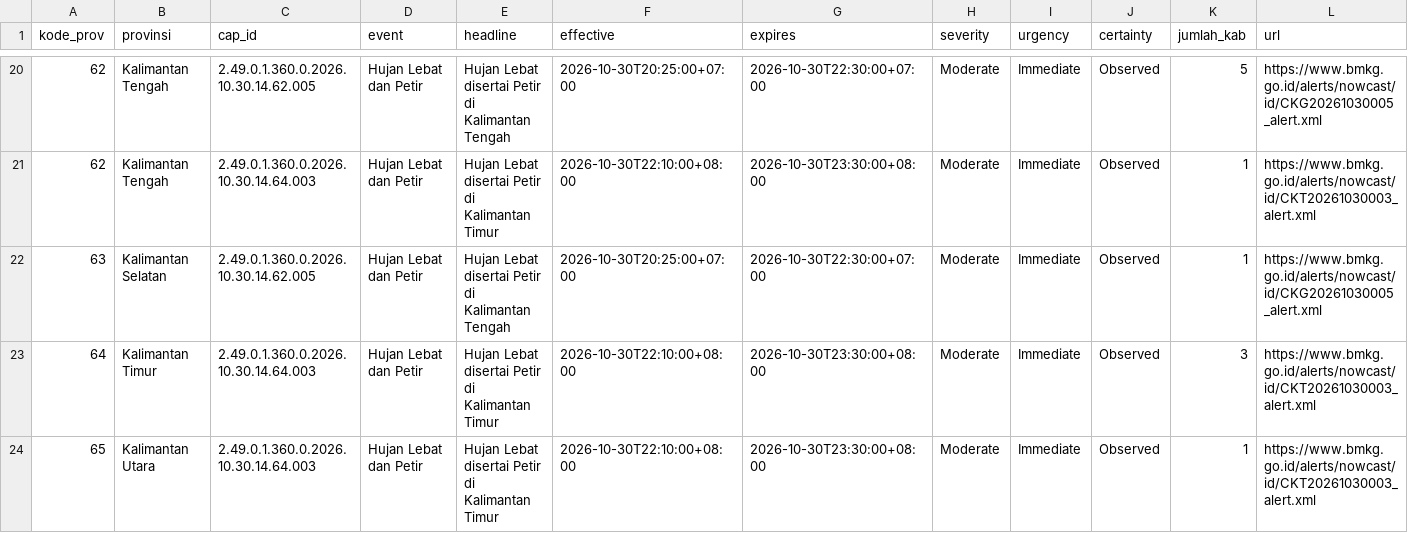
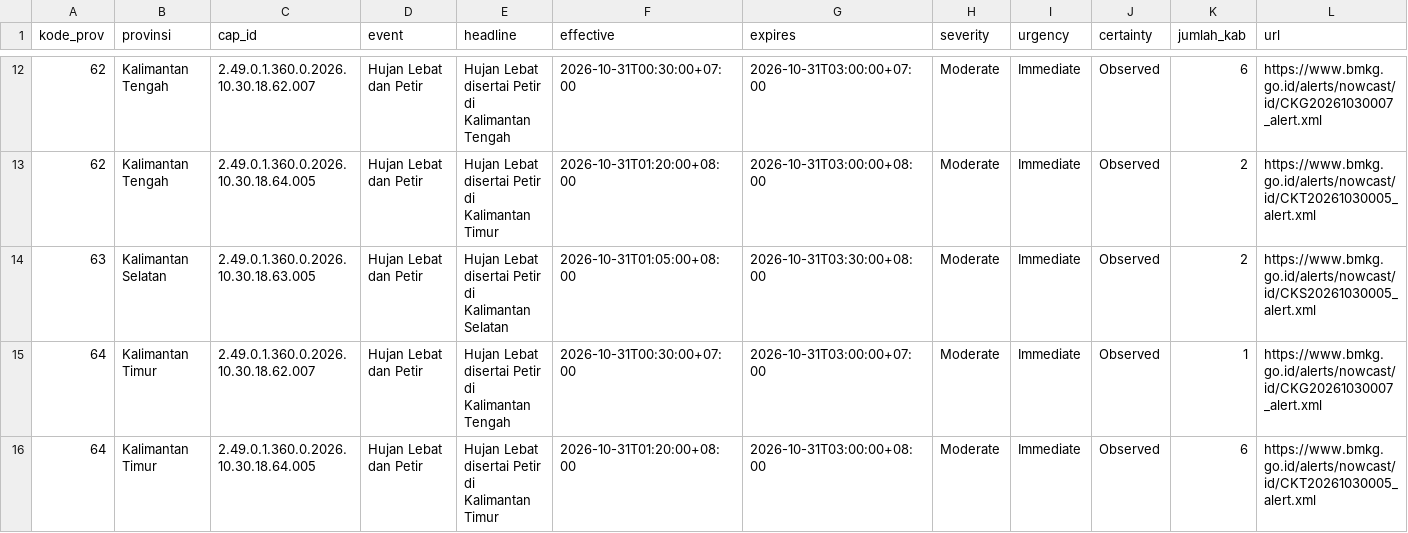
Before and after one commit to pantau-bencana/karhutla-dashboard, a CSV file: data/live/bmkg-cap-prov.csv, drawn as a sheet; only a part is shown, gaps mark what is left out; the diff covers the shown part only.

```diff
--- a/data/live/bmkg-cap-prov.csv
+++ b/data/live/bmkg-cap-prov.csv
@@ -20,5 +12,5 @@ kode_prov,provinsi,cap_id,event,headline,effective,expires,severity,urgency,cert
-62,Kalimantan Tengah,2.49.0.1.360.0.2026.10.30.14.62.005,Hujan Lebat dan Petir,Hujan Lebat disertai Petir di Kalimantan Tengah,2026-10-30T20:25:00+07:00,2026-10-30T22:30:00+07:00,Moderate,Immediate,Observed,5,https://www.bmkg.go.id/alerts/nowcast/id/CKG20261030005_alert.xml
-62,Kalimantan Tengah,2.49.0.1.360.0.2026.10.30.14.64.003,Hujan Lebat dan Petir,Hujan Lebat disertai Petir di Kalimantan Timur,2026-10-30T22:10:00+08:00,2026-10-30T23:30:00+08:00,Moderate,Immediate,Observed,1,https://www.bmkg.go.id/alerts/nowcast/id/CKT20261030003_alert.xml
-63,Kalimantan Selatan,2.49.0.1.360.0.2026.10.30.14.62.005,Hujan Lebat dan Petir,Hujan Lebat disertai Petir di Kalimantan Tengah,2026-10-30T20:25:00+07:00,2026-10-30T22:30:00+07:00,Moderate,Immediate,Observed,1,https://www.bmkg.go.id/alerts/nowcast/id/CKG20261030005_alert.xml
-64,Kalimantan Timur,2.49.0.1.360.0.2026.10.30.14.64.003,Hujan Lebat dan Petir,Hujan Lebat disertai Petir di Kalimantan Timur,2026-10-30T22:10:00+08:00,2026-10-30T23:30:00+08:00,Moderate,Immediate,Observed,3,https://www.bmkg.go.id/alerts/nowcast/id/CKT20261030003_alert.xml
-65,Kalimantan Utara,2.49.0.1.360.0.2026.10.30.14.64.003,Hujan Lebat dan Petir,Hujan Lebat disertai Petir di Kalimantan Timur,2026-10-30T22:10:00+08:00,2026-10-30T23:30:00+08:00,Moderate,Immediate,Observed,1,https://www.bmkg.go.id/alerts/nowcast/id/CKT20261030003_alert.xml
+62,Kalimantan Tengah,2.49.0.1.360.0.2026.10.30.18.62.007,Hujan Lebat dan Petir,Hujan Lebat disertai Petir di Kalimantan Tengah,2026-10-31T00:30:00+07:00,2026-10-31T03:00:00+07:00,Moderate,Immediate,Observed,6,https://www.bmkg.go.id/alerts/nowcast/id/CKG20261030007_alert.xml
+62,Kalimantan Tengah,2.49.0.1.360.0.2026.10.30.18.64.005,Hujan Lebat dan Petir,Hujan Lebat disertai Petir di Kalimantan Timur,2026-10-31T01:20:00+08:00,2026-10-31T03:00:00+08:00,Moderate,Immediate,Observed,2,https://www.bmkg.go.id/alerts/nowcast/id/CKT20261030005_alert.xml
+63,Kalimantan Selatan,2.49.0.1.360.0.2026.10.30.18.63.005,Hujan Lebat dan Petir,Hujan Lebat disertai Petir di Kalimantan Selatan,2026-10-31T01:05:00+08:00,2026-10-31T03:30:00+08:00,Moderate,Immediate,Observed,2,https://www.bmkg.go.id/alerts/nowcast/id/CKS20261030005_alert.xml
+64,Kalimantan Timur,2.49.0.1.360.0.2026.10.30.18.62.007,Hujan Lebat dan Petir,Hujan Lebat disertai Petir di Kalimantan Tengah,2026-10-31T00:30:00+07:00,2026-10-31T03:00:00+07:00,Moderate,Immediate,Observed,1,https://www.bmkg.go.id/alerts/nowcast/id/CKG20261030007_alert.xml
+64,Kalimantan Timur,2.49.0.1.360.0.2026.10.30.18.64.005,Hujan Lebat dan Petir,Hujan Lebat disertai Petir di Kalimantan Timur,2026-10-31T01:20:00+08:00,2026-10-31T03:00:00+08:00,Moderate,Immediate,Observed,6,https://www.bmkg.go.id/alerts/nowcast/id/CKT20261030005_alert.xml
```
Also changed, not shown: 8 removed rows and 68 edited cells elsewhere in this file, data/live/bmkg-cap.csv, data/live/gfwed-kabupaten.csv, 17 other files.
